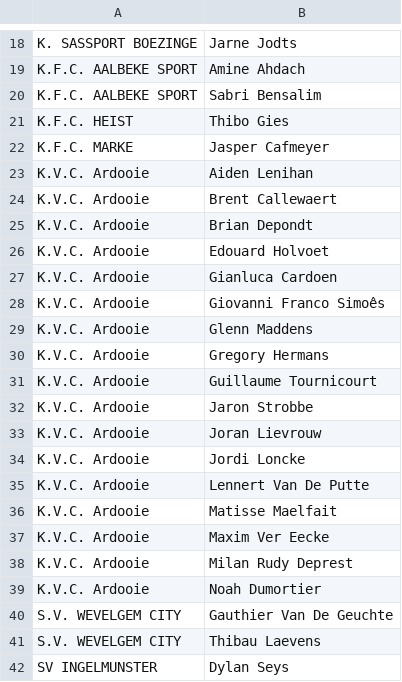
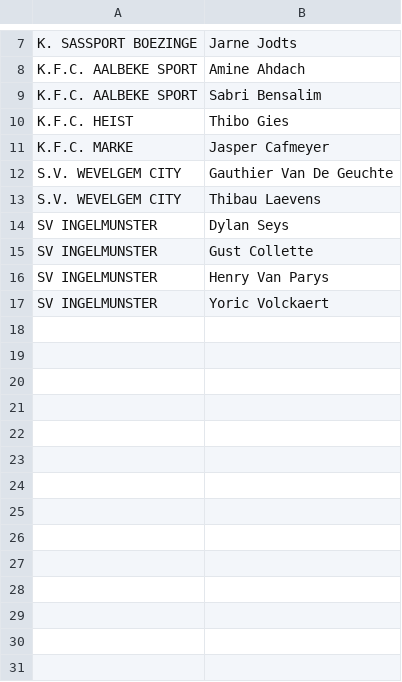
Before and after one commit to vjo18/RBFA2627, a CSV file: data_raw/macrodroid_missing_birthyears.csv, drawn as a sheet; only a part is shown, gaps mark what is left out; the shorter side is filled out with more unchanged rows; the diff covers the shown part only.

```diff
--- a/data_raw/macrodroid_missing_birthyears.csv
+++ b/data_raw/macrodroid_missing_birthyears.csv
@@ -22,19 +11,2 @@ K.F.C. HEIST;Thibo Gies
 K.F.C. MARKE;Jasper Cafmeyer
-K.V.C. Ardooie;Aiden Lenihan
-K.V.C. Ardooie;Brent Callewaert
-K.V.C. Ardooie;Brian Depondt
-K.V.C. Ardooie;Edouard Holvoet
-K.V.C. Ardooie;Gianluca Cardoen
-K.V.C. Ardooie;Giovanni Franco Simoês
-K.V.C. Ardooie;Glenn Maddens
-K.V.C. Ardooie;Gregory Hermans
-K.V.C. Ardooie;Guillaume Tournicourt
-K.V.C. Ardooie;Jaron Strobbe
-K.V.C. Ardooie;Joran Lievrouw
-K.V.C. Ardooie;Jordi Loncke
-K.V.C. Ardooie;Lennert Van De Putte
-K.V.C. Ardooie;Matisse Maelfait
-K.V.C. Ardooie;Maxim Ver Eecke
-K.V.C. Ardooie;Milan Rudy Deprest
-K.V.C. Ardooie;Noah Dumortier
 S.V. WEVELGEM CITY;Gauthier Van De Geuchte
```
Also changed, not shown: 11 removed rows elsewhere in this file, data_raw/player_birthyears.csv.
